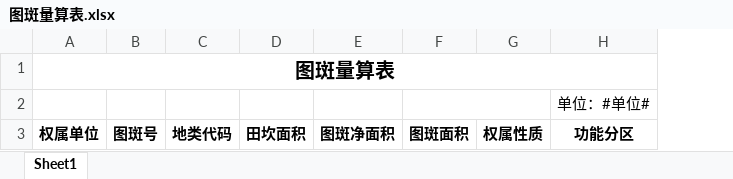
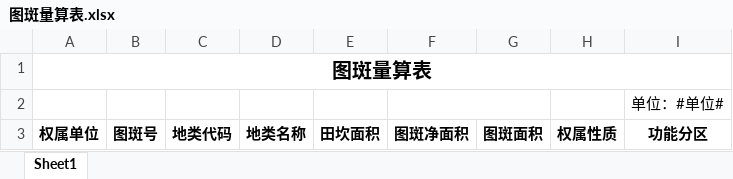
Before and after one commit to HelloWorld-sch/land-data-processing-software, an Excel workbook: 水库项目出表/Template/图斑量算表.xlsx, sheet Sheet1, drawn as a sheet; values as stored, in another font and other column widths than the file's, no borders; removed rows and columns are numbered as before the commit, all else as after; the diff names each change by its address in the sheet, - before the commit and + after, or states it on an @@ line.

```diff
--- a/水库项目出表/Template/图斑量算表.xlsx (sheet Sheet1)
+++ b/水库项目出表/Template/图斑量算表.xlsx (sheet Sheet1)
+column D, row 3: 地类名称
+F2:G2 merged
-F2:G2 merged
```
Also changed, not shown: 水库项目出表/Template/土地调查成果确认表.xlsx, 3 other files.
